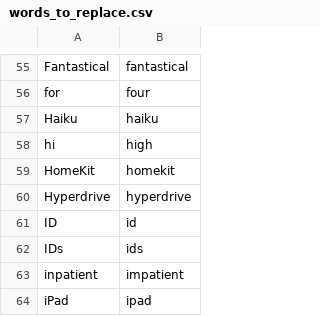
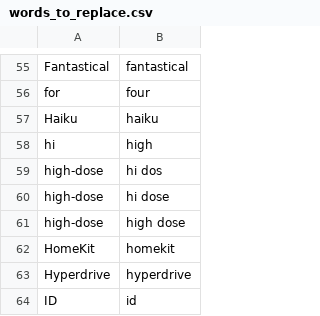
Before and after one commit to nriley/talon_community, a CSV file: settings/words_to_replace.csv, drawn as a sheet; only a part is shown, gaps mark what is left out; the shorter side is filled out with more unchanged rows; the diff names each change by its address in the sheet, - before the commit and + after, or states it on an @@ line.

Commit message:
Work around a problem I created for myself in part.

```diff
--- a/settings/words_to_replace.csv
+++ b/settings/words_to_replace.csv
+row 59: high-dose | hi dos
+row 60: high-dose | hi dose
+row 61: high-dose | high dose
```
